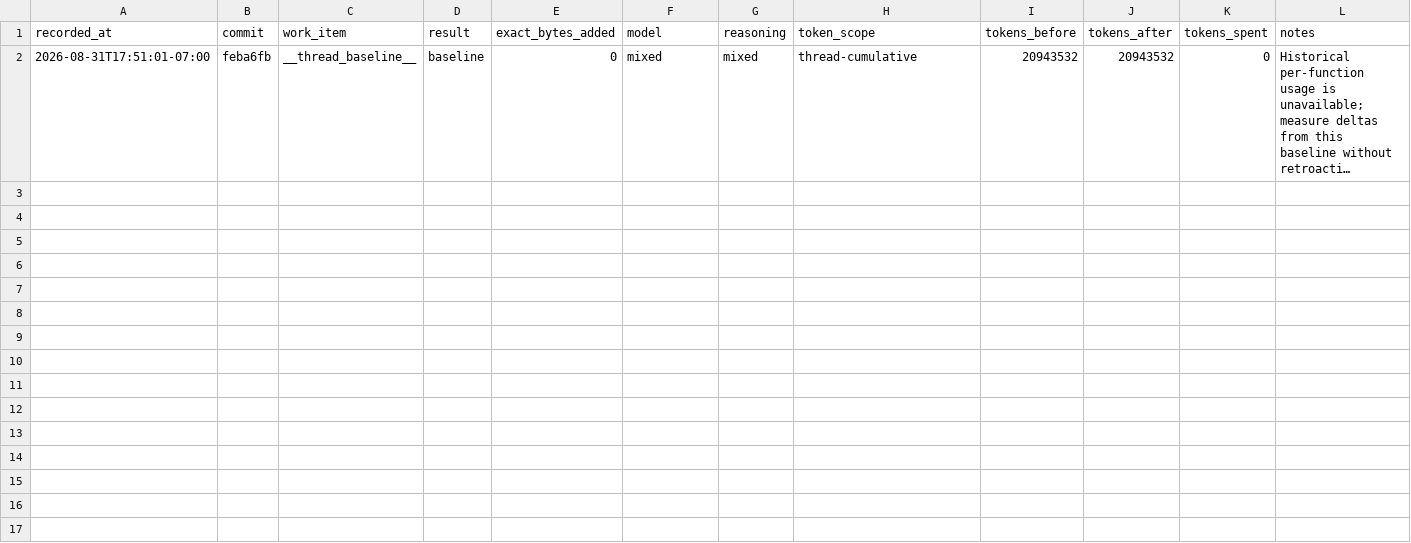
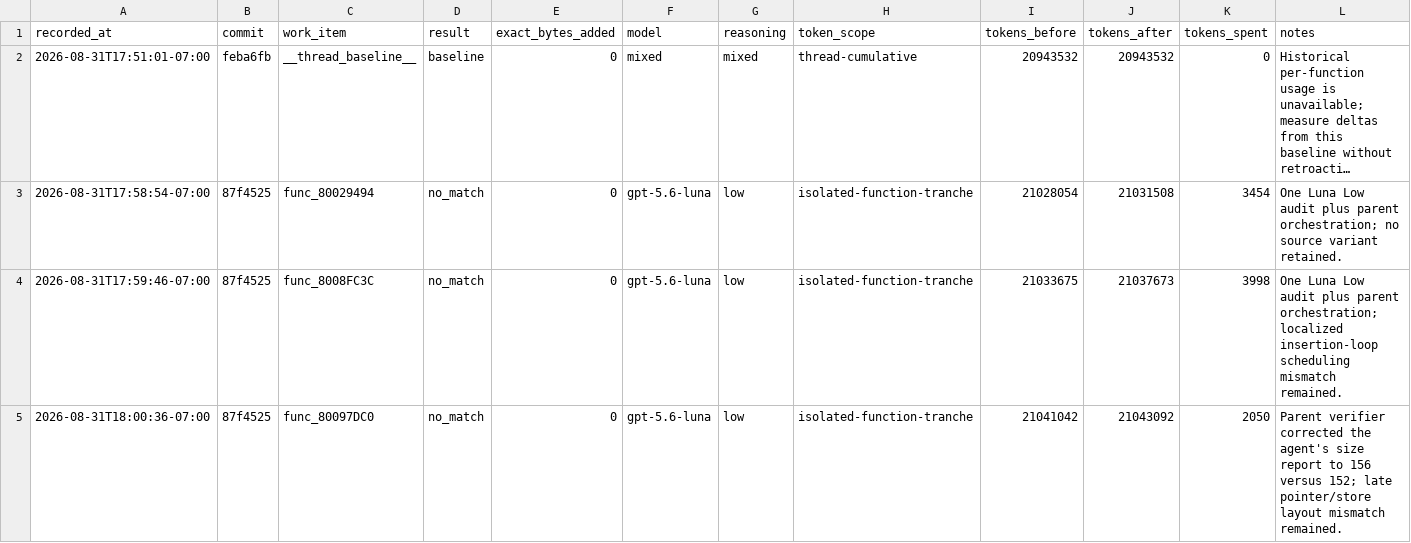
Before and after one commit to doctorjelly/podcruise, a TSV file: docs/function_token_log.tsv, drawn as a sheet; long unchanged cells end in …; the diff names each change by its address in the sheet, - before the commit and + after, or states it on an @@ line.

Commit message:
Measure Luna function-audit token costs

```diff
--- a/docs/function_token_log.tsv
+++ b/docs/function_token_log.tsv
+row 3: 2026-08-31T17:58:54-07:00 | 87f4525 | func_80029494 | no_match | 0 | gpt-5.6-luna | low | isolated-function-tranche | 21028054 | 21031508 | 3454 | One Luna Low audit plus parent orchestration; no source variant retained.
+row 4: 2026-08-31T17:59:46-07:00 | 87f4525 | func_8008FC3C | no_match | 0 | gpt-5.6-luna | low | isolated-function-tranche | 21033675 | 21037673 | 3998 | One Luna Low audit plus parent orchestration; localized insertion-loop scheduling mismatch remained.
+row 5: 2026-08-31T18:00:36-07:00 | 87f4525 | func_80097DC0 | no_match | 0 | gpt-5.6-luna | low | isolated-function-tranche | 21041042 | 21043092 | 2050 | Parent verifier corrected the agent's size report to 156 versus 152; late pointer/store layout mismatch remained.
```
Also changed, not shown: 2 other files.
